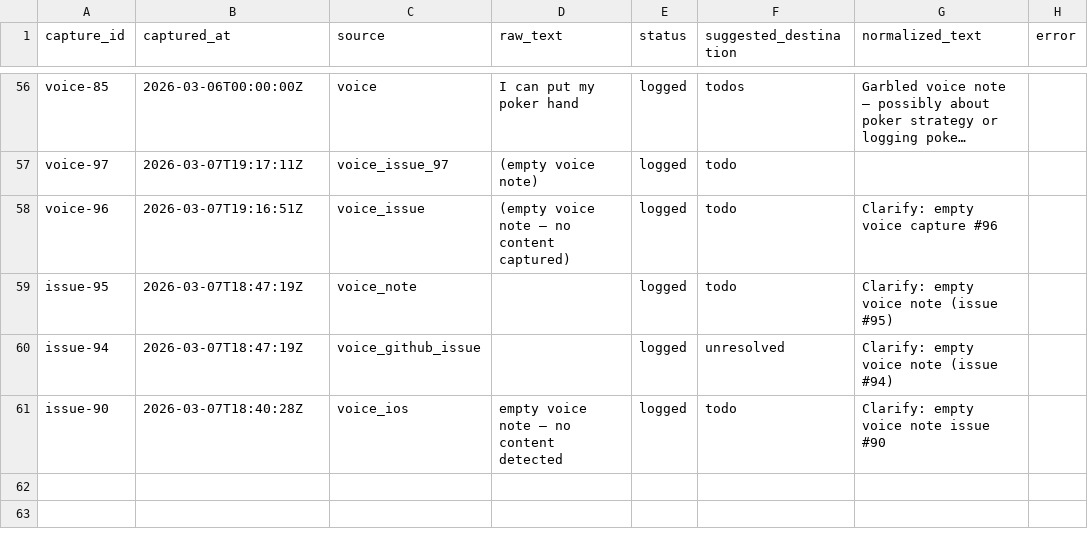
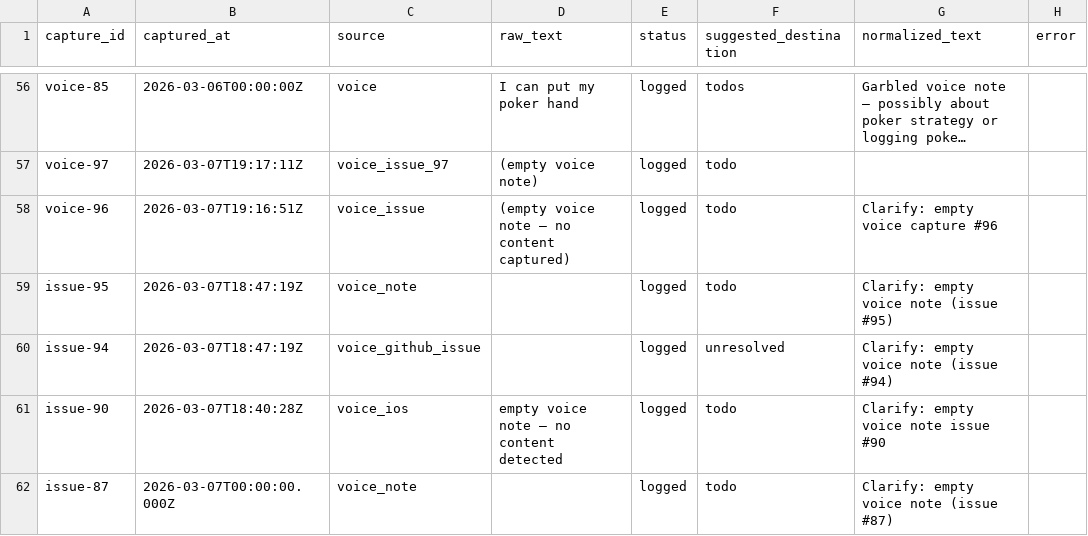
Before and after one commit to aashrayap/progress-tracker, a CSV file: data/inbox.csv, drawn as a sheet; only a part is shown, gaps mark what is left out; long unchanged cells end in …; the diff names each change by its address in the sheet, - before the commit and + after, or states it on an @@ line.

```diff
--- a/data/inbox.csv
+++ b/data/inbox.csv
+row 62: issue-87 | 2026-03-07T00:00:00.000Z | voice_note |  | logged | todo | Clarify: empty voice note (issue #87)
```
Also changed, not shown: data/todos.csv.
